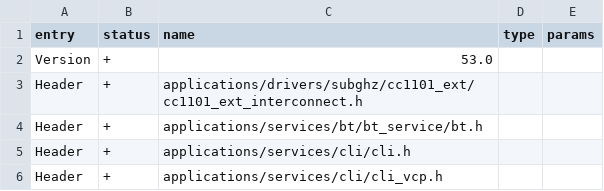
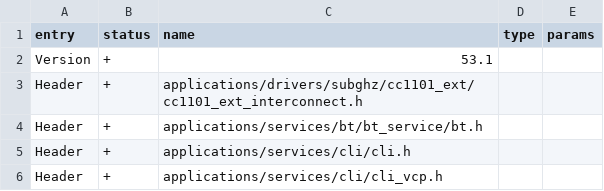
Before and after one commit to nickmooney/flipperzero-firmware, a CSV file: targets/f7/api_symbols.csv, drawn as a sheet; only a part is shown.

```diff
--- a/targets/f7/api_symbols.csv
+++ b/targets/f7/api_symbols.csv
@@ -1,3 +1,3 @@
 entry,status,name,type,params
-Version,+,53.0,,
+Version,+,53.1,,
 Header,+,applications/drivers/subghz/cc1101_ext/cc1101_ext_interconnect.h,,
```
Also changed, not shown: 2 other files.
